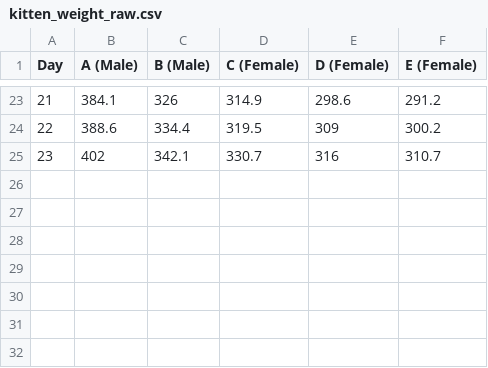
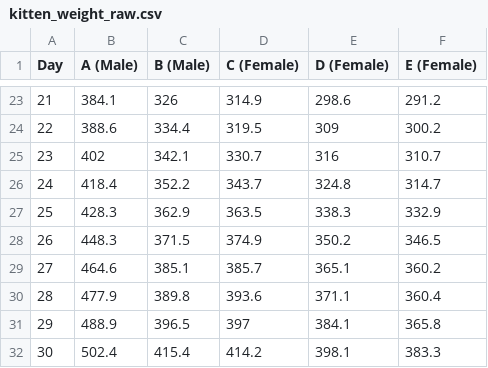
Before and after one commit to gyrase107/kgs, a CSV file: kitten_weight_raw.csv, drawn as a sheet; only a part is shown, gaps mark what is left out.

Commit message:
Add files via upload

```diff
--- a/kitten_weight_raw.csv
+++ b/kitten_weight_raw.csv
@@ -25 +25,8 @@ Day,A (Male),B (Male),C (Female),D (Female),E (Female)
 23,402,342.1,330.7,316,310.7
+24,418.4,352.2,343.7,324.8,314.7
+25,428.3,362.9,363.5,338.3,332.9
+26,448.3,371.5,374.9,350.2,346.5
+27,464.6,385.1,385.7,365.1,360.2
+28,477.9,389.8,393.6,371.1,360.4
+29,488.9,396.5,397,384.1,365.8
+30,502.4,415.4,414.2,398.1,383.3
```
